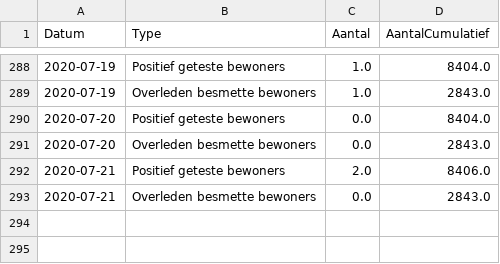
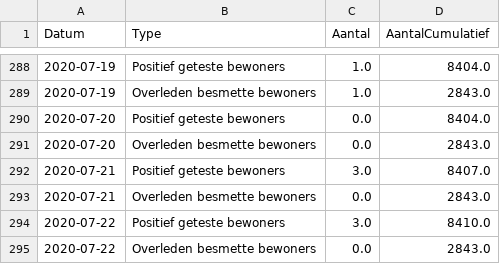
Before and after one commit to RVoor/CoronaWatchNL, a CSV file: data-misc/data-nursery/RIVM_NL_nursery_counts.csv, drawn as a sheet; only a part is shown, gaps mark what is left out.

Commit message:
Update Dashboard data

```diff
--- a/data-misc/data-nursery/RIVM_NL_nursery_counts.csv
+++ b/data-misc/data-nursery/RIVM_NL_nursery_counts.csv
@@ -291,3 +291,5 @@ Datum,Type,Aantal,AantalCumulatief
 2020-07-20,Overleden besmette bewoners,0.0,2843.0
-2020-07-21,Positief geteste bewoners,2.0,8406.0
+2020-07-21,Positief geteste bewoners,3.0,8407.0
 2020-07-21,Overleden besmette bewoners,0.0,2843.0
+2020-07-22,Positief geteste bewoners,3.0,8410.0
+2020-07-22,Overleden besmette bewoners,0.0,2843.0
```
